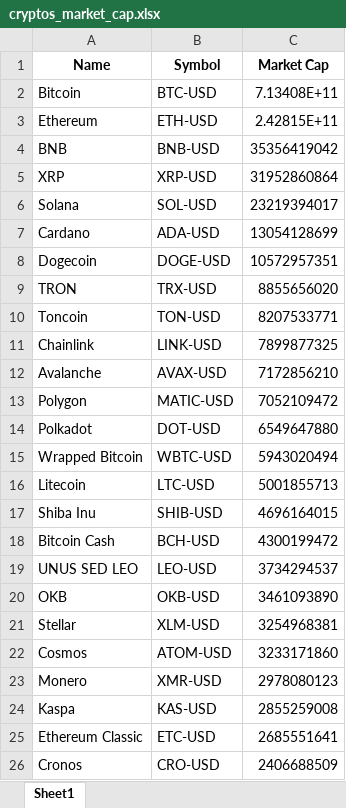
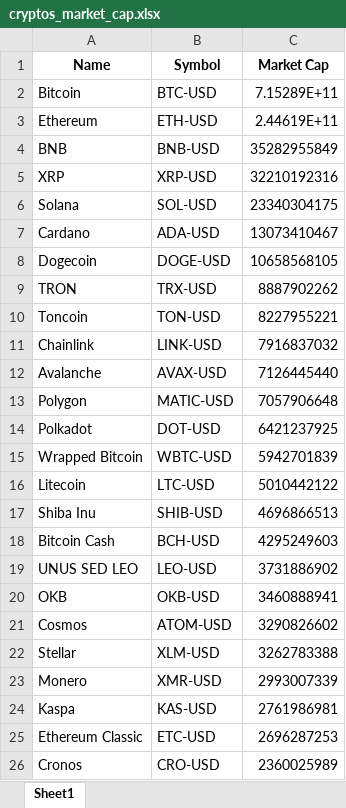
Before and after one commit to Finance-data-analytics/Financial-Data-Analytics, an Excel workbook: cryptos_market_cap.xlsx, sheet Sheet1, drawn as a sheet; values as stored, in another font and other column widths than the file's, no borders; removed rows and columns are numbered as before the commit, all else as after; the diff names each change by its address in the sheet, - before the commit and + after, or states it on an @@ line.

```diff
--- a/cryptos_market_cap.xlsx (sheet Sheet1)
+++ b/cryptos_market_cap.xlsx (sheet Sheet1)
-C2 (Market Cap): 7.13408E+11
+C2 (Market Cap): 7.15289E+11
-C3 (Market Cap): 2.42815E+11
+C3 (Market Cap): 2.44619E+11
-C4 (Market Cap): 35356419042
+C4 (Market Cap): 35282955849
-C5 (Market Cap): 31952860864
+C5 (Market Cap): 32210192316
-C6 (Market Cap): 23219394017
+C6 (Market Cap): 23340304175
-C7 (Market Cap): 13054128699
+C7 (Market Cap): 13073410467
-C8 (Market Cap): 10572957351
+C8 (Market Cap): 10658568105
-C9 (Market Cap): 8855656020
+C9 (Market Cap): 8887902262
-C10 (Market Cap): 8207533771
+C10 (Market Cap): 8227955221
-C11 (Market Cap): 7899877325
+C11 (Market Cap): 7916837032
-C12 (Market Cap): 7172856210
+C12 (Market Cap): 7126445440
-C13 (Market Cap): 7052109472
+C13 (Market Cap): 7057906648
-C14 (Market Cap): 6549647880
+C14 (Market Cap): 6421237925
-C15 (Market Cap): 5943020494
+C15 (Market Cap): 5942701839
-C16 (Market Cap): 5001855713
+C16 (Market Cap): 5010442122
-C17 (Market Cap): 4696164015
+C17 (Market Cap): 4696866513
-C18 (Market Cap): 4300199472
+C18 (Market Cap): 4295249603
-C19 (Market Cap): 3734294537
+C19 (Market Cap): 3731886902
-C20 (Market Cap): 3461093890
+C20 (Market Cap): 3460888941
-row 21: Stellar | XLM-USD | 3254968381
-C21 (Market Cap): 3233171860
+C21 (Market Cap): 3290826602
+row 22: Stellar | XLM-USD | 3262783388
-C23 (Market Cap): 2978080123
+C23 (Market Cap): 2993007339
-C24 (Market Cap): 2855259008
+C24 (Market Cap): 2761986981
-C25 (Market Cap): 2685551641
+C25 (Market Cap): 2696287253
-C26 (Market Cap): 2406688509
+C26 (Market Cap): 2360025989
```
Also changed, not shown: rendements_et_risques.xlsx, 13 other files.
